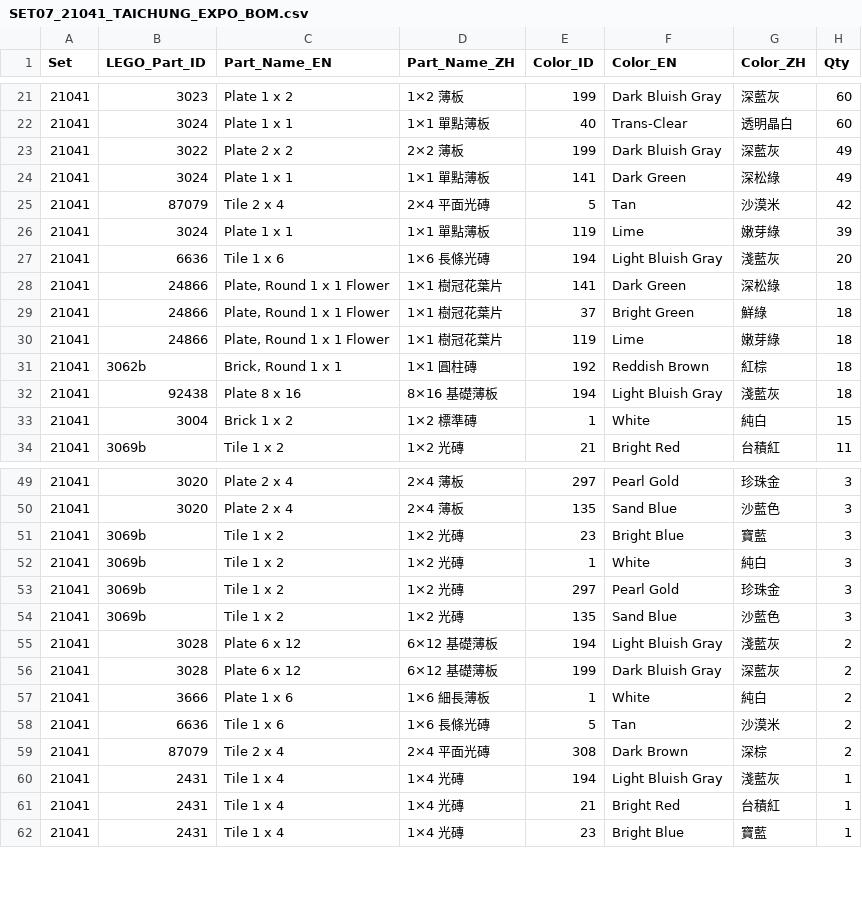
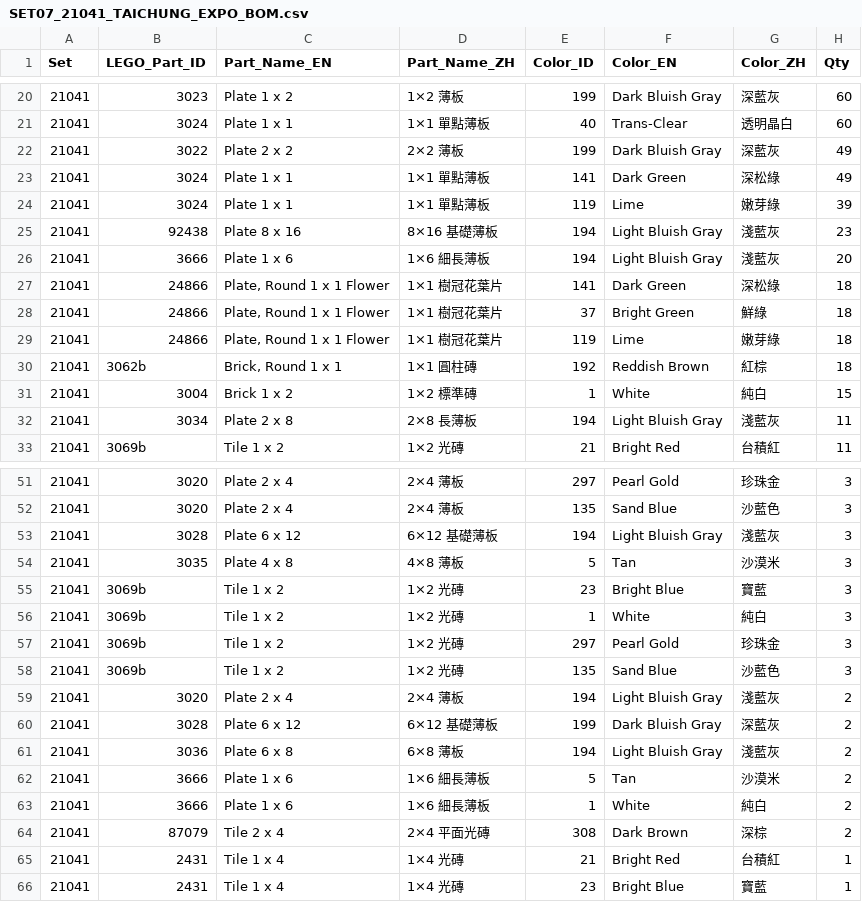
Before and after one commit to pc007ya/TSMC_LEGO_GEMINI, a CSV file: docs/SET07_21041_TAICHUNG_EXPO_BOM.csv, drawn as a sheet; only a part is shown, gaps mark what is left out; the diff covers the shown part only.

Commit message:
fix: enforce real-LEGO stud-clutch integrity (0 bricks on studless tiles across all 7 sets) & render 3D studs on all baseplates and floor plates

```diff
--- a/docs/SET07_21041_TAICHUNG_EXPO_BOM.csv
+++ b/docs/SET07_21041_TAICHUNG_EXPO_BOM.csv
@@ -24,5 +23,5 @@
 21041,3024,"Plate 1 x 1","1×1 單點薄板",141,"Dark Green","深松綠",49
-21041,87079,"Tile 2 x 4","2×4 平面光磚",5,"Tan","沙漠米",42
 21041,3024,"Plate 1 x 1","1×1 單點薄板",119,"Lime","嫩芽綠",39
-21041,6636,"Tile 1 x 6","1×6 長條光磚",194,"Light Bluish Gray","淺藍灰",20
+21041,92438,"Plate 8 x 16","8×16 基礎薄板",194,"Light Bluish Gray","淺藍灰",23
+21041,3666,"Plate 1 x 6","1×6 細長薄板",194,"Light Bluish Gray","淺藍灰",20
 21041,24866,"Plate, Round 1 x 1 Flower","1×1 樹冠花葉片",141,"Dark Green","深松綠",18
@@ -31,4 +30,4 @@
 21041,3062b,"Brick, Round 1 x 1","1×1 圓柱磚",192,"Reddish Brown","紅棕",18
-21041,92438,"Plate 8 x 16","8×16 基礎薄板",194,"Light Bluish Gray","淺藍灰",18
 21041,3004,"Brick 1 x 2","1×2 標準磚",1,"White","純白",15
+21041,3034,"Plate 2 x 8","2×8 長薄板",194,"Light Bluish Gray","淺藍灰",11
 21041,3069b,"Tile 1 x 2","1×2 光磚",21,"Bright Red","台積紅",11
@@ -50,2 +52,4 @@
 21041,3020,"Plate 2 x 4","2×4 薄板",135,"Sand Blue","沙藍色",3
+21041,3028,"Plate 6 x 12","6×12 基礎薄板",194,"Light Bluish Gray","淺藍灰",3
+21041,3035,"Plate 4 x 8","4×8 薄板",5,"Tan","沙漠米",3
 21041,3069b,"Tile 1 x 2","1×2 光磚",23,"Bright Blue","寶藍",3
@@ -54,8 +58,8 @@
 21041,3069b,"Tile 1 x 2","1×2 光磚",135,"Sand Blue","沙藍色",3
-21041,3028,"Plate 6 x 12","6×12 基礎薄板",194,"Light Bluish Gray","淺藍灰",2
+21041,3020,"Plate 2 x 4","2×4 薄板",194,"Light Bluish Gray","淺藍灰",2
 21041,3028,"Plate 6 x 12","6×12 基礎薄板",199,"Dark Bluish Gray","深藍灰",2
+21041,3036,"Plate 6 x 8","6×8 薄板",194,"Light Bluish Gray","淺藍灰",2
+21041,3666,"Plate 1 x 6","1×6 細長薄板",5,"Tan","沙漠米",2
 21041,3666,"Plate 1 x 6","1×6 細長薄板",1,"White","純白",2
-21041,6636,"Tile 1 x 6","1×6 長條光磚",5,"Tan","沙漠米",2
 21041,87079,"Tile 2 x 4","2×4 平面光磚",308,"Dark Brown","深棕",2
-21041,2431,"Tile 1 x 4","1×4 光磚",194,"Light Bluish Gray","淺藍灰",1
 21041,2431,"Tile 1 x 4","1×4 光磚",21,"Bright Red","台積紅",1
```
Also changed, not shown: 8 added rows, 4 removed rows and 8 edited cells elsewhere in this file, docs/SET01_21035_NANJING_BOM.csv, docs/SET04_21038_MORRIS_BOM.csv, 17 other files.
